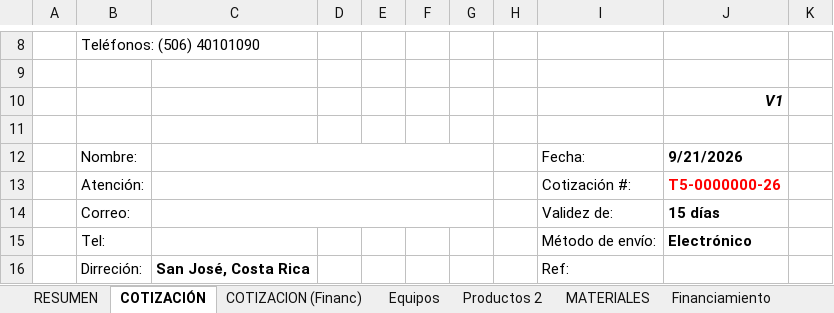
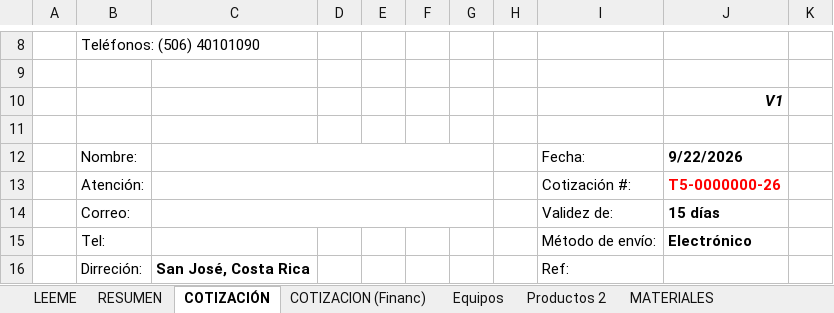
Before and after one commit to frosalesvision/Preventa-Automation, an Excel workbook: plugin-preventa/skills/armar-cotizacion/references/Machote Matriz y oferta.xlsx, sheet COTIZACIÓN, drawn as a sheet; only a part is shown, gaps mark what is left out; values as stored, in another font and other column widths than the file's, no borders; charts and pictures not drawn; the diff names each change by its address in the sheet, - before the commit and + after, or states it on an @@ line.

```diff
--- a/plugin-preventa/skills/armar-cotizacion/references/Machote Matriz y oferta.xlsx (sheet COTIZACIÓN)
+++ b/plugin-preventa/skills/armar-cotizacion/references/Machote Matriz y oferta.xlsx (sheet COTIZACIÓN)
+sheet tab: LEEME
-J12: 9/21/2026
+J12: 9/22/2026
```
Also changed, not shown: sheet Datos del proyecto, sheet COTIZACION (Financ), other sheet tabs, 1 other file.
